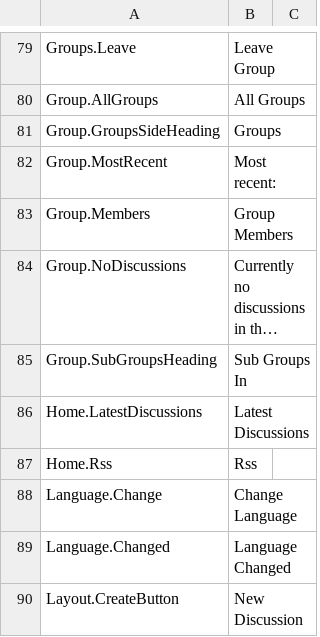
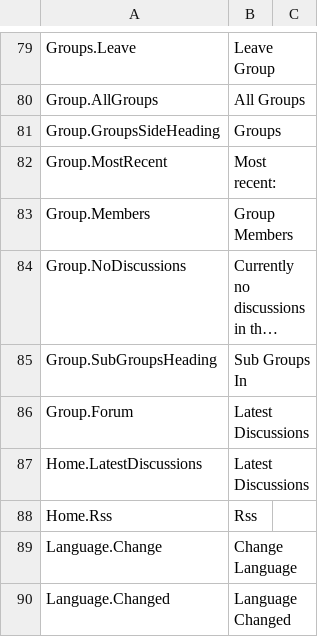
Before and after one commit to nhsengland/futurenhs, a CSV file: MVCForum.Website/Installer/en-GB.csv, drawn as a sheet; only a part is shown, gaps mark what is left out; the shorter side is filled out with more unchanged rows; long unchanged cells end in …; the diff names each change by its address in the sheet, - before the commit and + after, or states it on an @@ line.

```diff
--- a/MVCForum.Website/Installer/en-GB.csv
+++ b/MVCForum.Website/Installer/en-GB.csv
+row 86: Group.Forum | Latest Discussions
```
Also changed, not shown: 2 other files.
